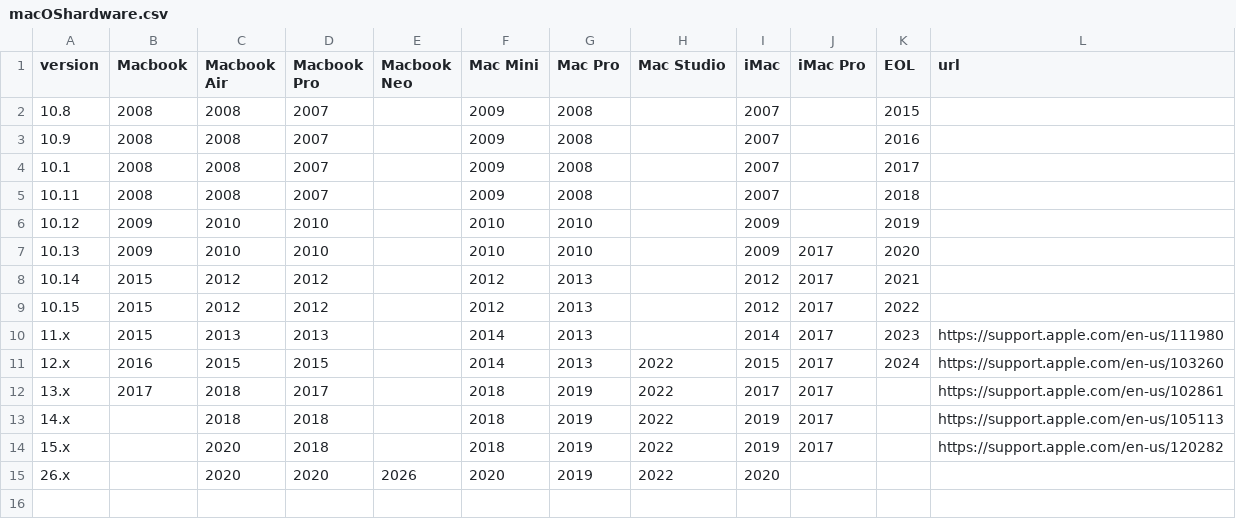
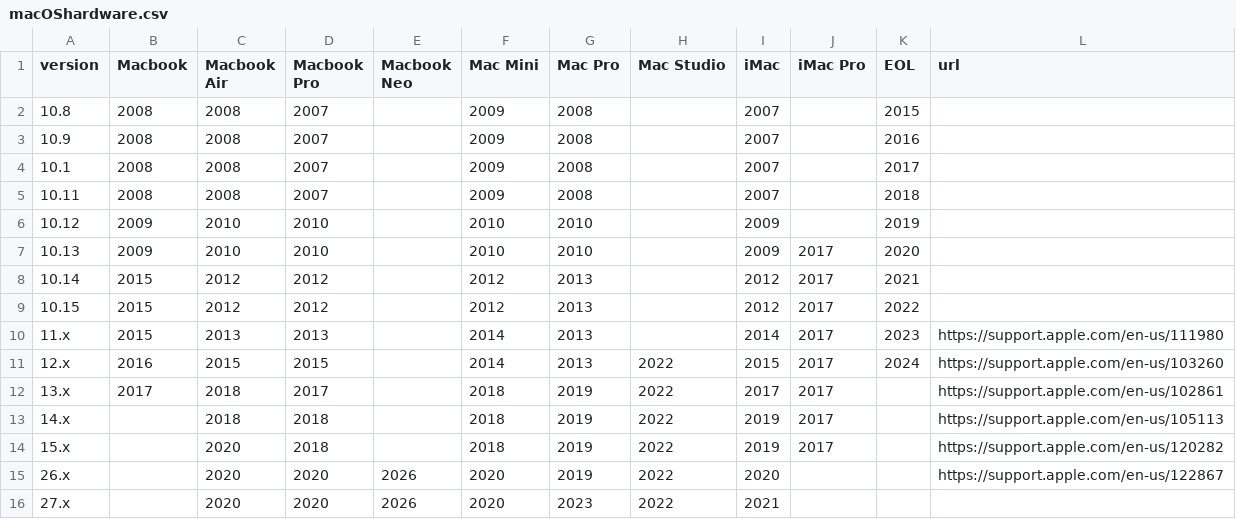
Before and after one commit to scivision/macos-requirements, a CSV file: macOShardware.csv, drawn as a sheet.

```diff
--- a/macOShardware.csv
+++ b/macOShardware.csv
@@ -14,2 +14,3 @@ version,Macbook,Macbook Air,Macbook Pro,Macbook Neo,Mac Mini,Mac Pro,Mac Studio,
 15.x,,2020,2018,,2018,2019,2022,2019,2017,,https://support.apple.com/en-us/120282
-26.x,,2020,2020,2026,2020,2019,2022,2020,,,
+26.x,,2020,2020,2026,2020,2019,2022,2020,,,https://support.apple.com/en-us/122867
+27.x,,2020,2020,2026,2020,2023,2022,2021,,,
```
Also changed, not shown: 1 other file.
